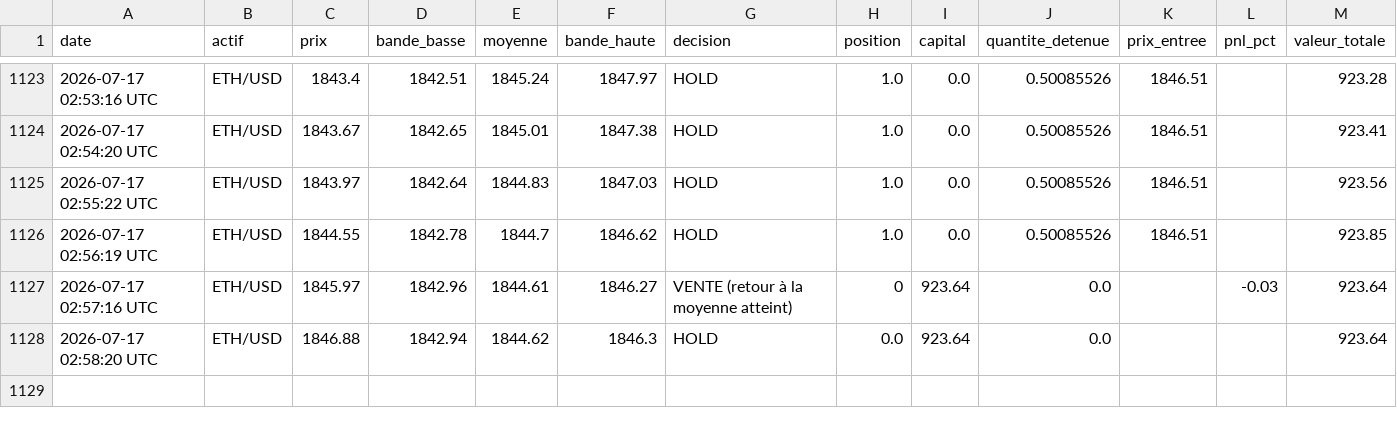
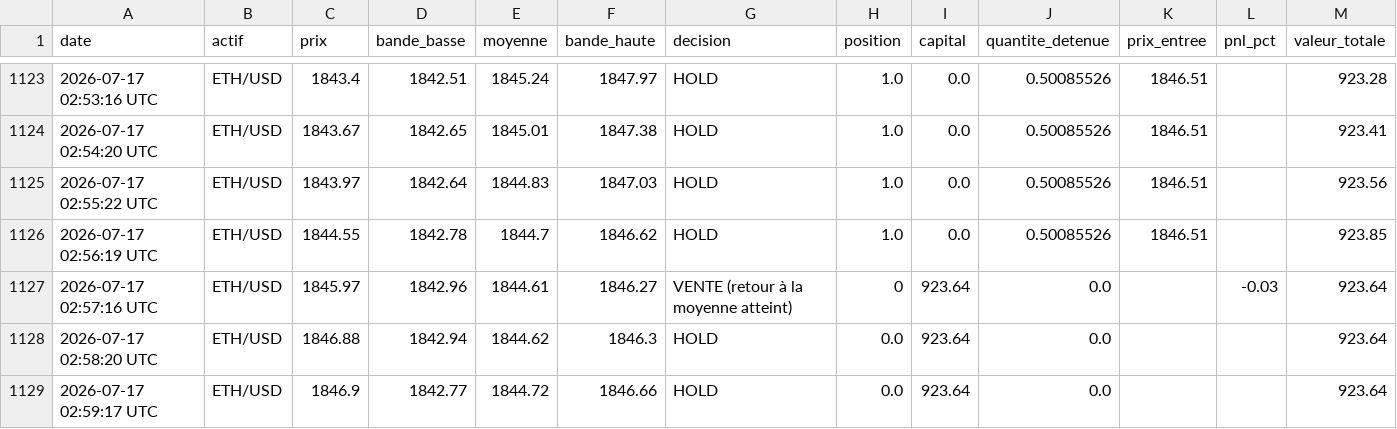
Before and after one commit to ohnonpaslui/Bot-Trading-v2, a CSV file: journal_scalping_bollinger_ETHUSD.csv, drawn as a sheet; only a part is shown, gaps mark what is left out.

```diff
--- a/journal_scalping_bollinger_ETHUSD.csv
+++ b/journal_scalping_bollinger_ETHUSD.csv
@@ -1128 +1128,2 @@ date,actif,prix,bande_basse,moyenne,bande_haute,decision,position,capital,quanti
 2026-07-17 02:58:20 UTC,ETH/USD,1846.88,1842.94,1844.62,1846.3,HOLD,0.0,923.64,0.0,,,923.64
+2026-07-17 02:59:17 UTC,ETH/USD,1846.9,1842.77,1844.72,1846.66,HOLD,0.0,923.64,0.0,,,923.64
```
Also changed, not shown: journal_scalping_bollinger_BTCUSD.csv.
